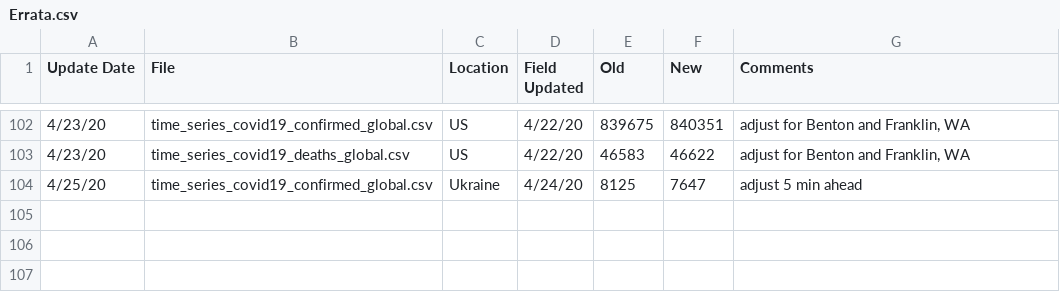
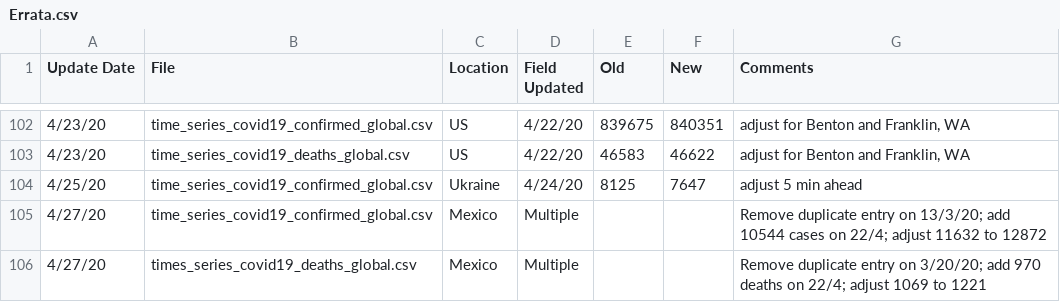
Before and after one commit to ClaudeCoulombe/evolution_COVID19, a CSV file: DATA/csse_covid_19_time_series/Errata.csv, drawn as a sheet; only a part is shown, gaps mark what is left out.

```diff
--- a/DATA/csse_covid_19_time_series/Errata.csv
+++ b/DATA/csse_covid_19_time_series/Errata.csv
@@ -104 +104,3 @@
 4/25/20,time_series_covid19_confirmed_global.csv,Ukraine,4/24/20,8125,7647,adjust 5 min ahead
+4/27/20,time_series_covid19_confirmed_global.csv,Mexico,Multiple,,,Remove duplicate entry on 13/3/20; add 10544 cases on 22/4; adjust 11632 to 12872
+4/27/20,times_series_covid19_deaths_global.csv,Mexico,Multiple,,,Remove duplicate entry on 3/20/20; add 970 deaths on 22/4; adjust 1069 to 1221
```
Also changed, not shown: DATA/csse_covid_19_time_series/time_series_covid19_confirmed_global.csv, DATA/csse_covid_19_time_series/time_series_covid19_deaths_US.csv, 8 other files.
